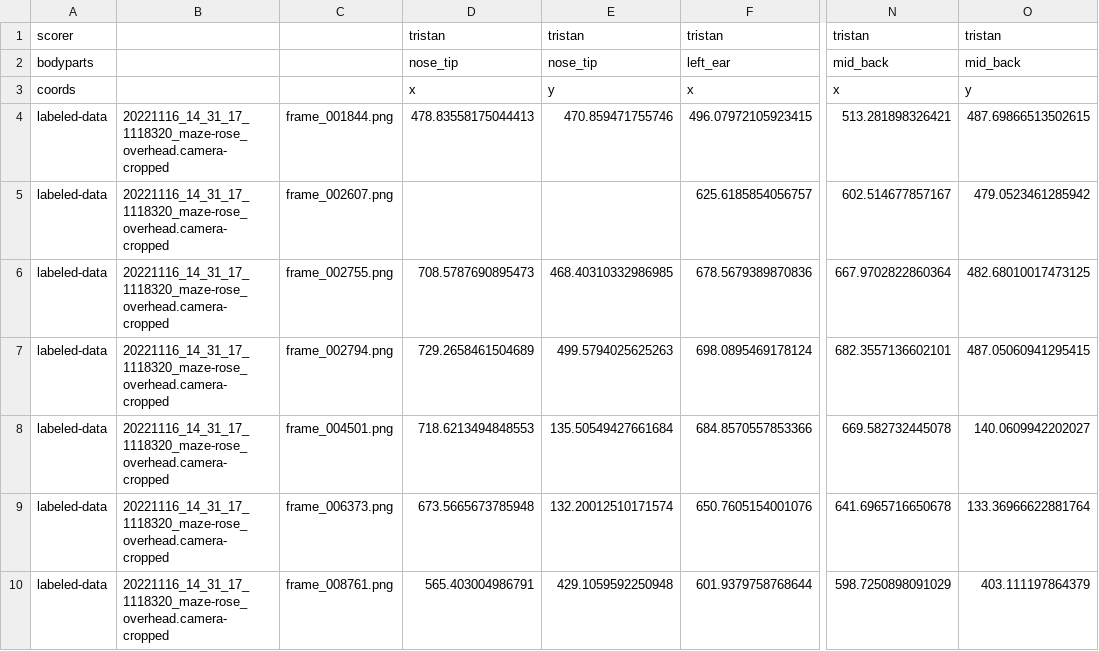
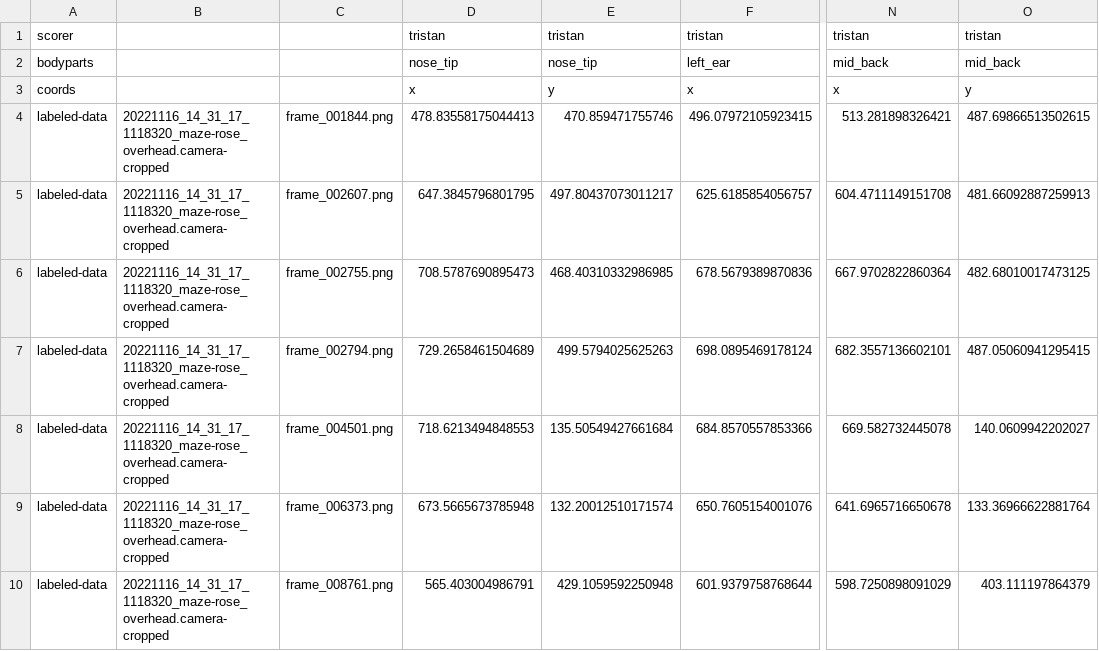
Before and after one commit to chaplinta/hm2p, a CSV file: sourcedata/trackers/dlc/hm2p-retrain-tristan-2026-03-20/labeled-data/20221116_14_31_17_1118320_maze-rose_overhead.camera-cropped/CollectedData_tristan.csv, drawn as a sheet; only a part is shown, gaps mark what is left out; the diff names each change by its address in the sheet, - before the commit and + after, or states it on an @@ line.

Commit message:
Auto-save labels: 20221116_14_31_17_1118320_maze-rose_overhead.camer

```diff
--- a/sourcedata/trackers/dlc/hm2p-retrain-tristan-2026-03-20/labeled-data/20221116_14_31_17_1118320_maze-rose_overhead.camera-cropped/CollectedData_tristan.csv
+++ b/sourcedata/trackers/dlc/hm2p-retrain-tristan-2026-03-20/labeled-data/20221116_14_31_17_1118320_maze-rose_overhead.camera-cropped/CollectedData_tristan.csv
-D5: (empty)
+D5: 647.3845796801795
-E5: (empty)
+E5: 497.80437073011217
-N5: 602.514677857167
+N5: 604.4711149151708
-O5: 479.0523461285942
+O5: 481.66092887259913
```
Also changed, not shown: 1 other file.
